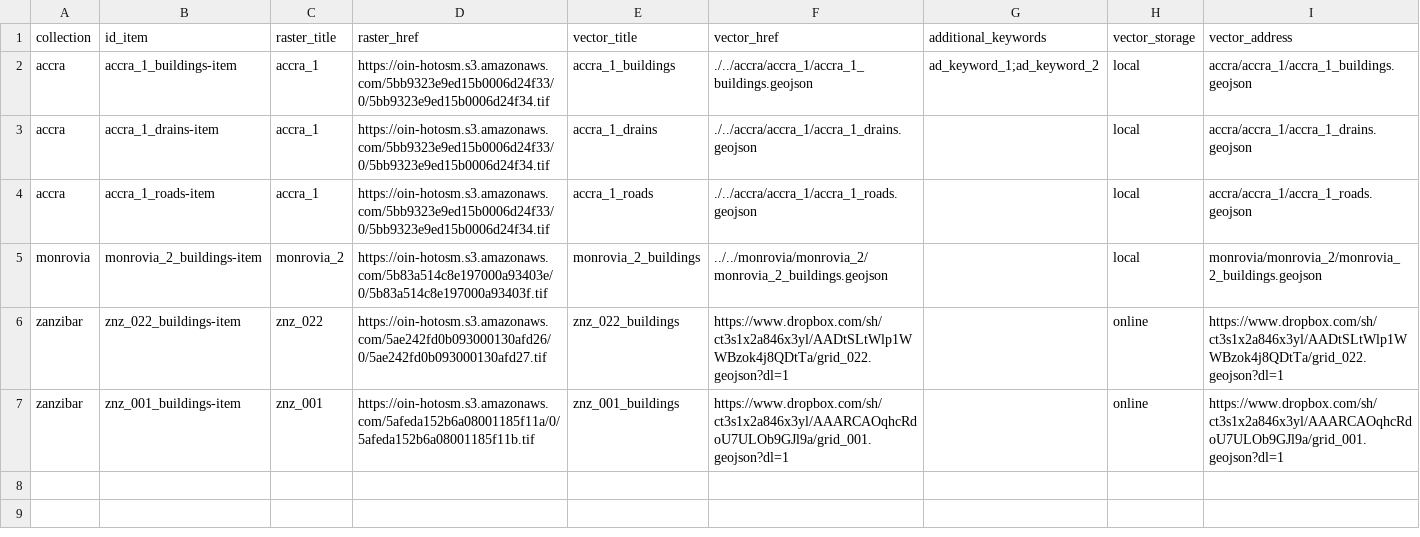
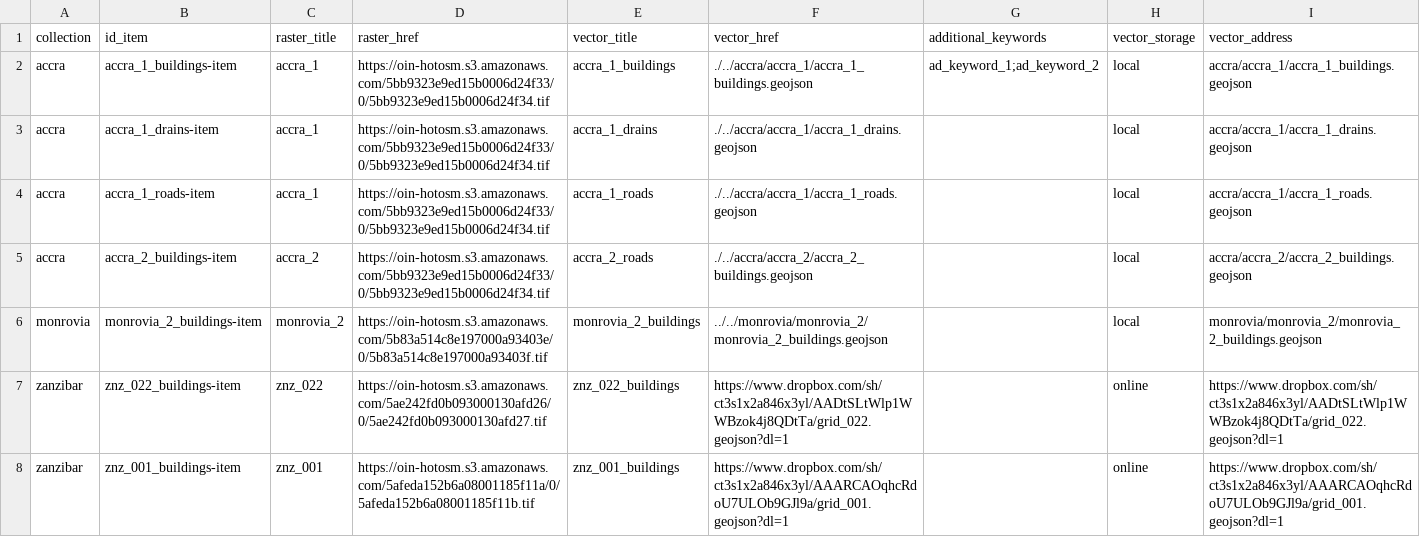
Before and after one commit to axellblanc/stac4Challenge, a CSV file: STAC_challenge_4/data_to_STAC.csv, drawn as a sheet.

Commit message:
upload new files from local

```diff
--- a/STAC_challenge_4/data_to_STAC.csv
+++ b/STAC_challenge_4/data_to_STAC.csv
@@ -4,2 +4,3 @@ accra,accra_1_drains-item,accra_1,https://oin-hotosm.s3.amazonaws.com/5bb9323e9e
 accra,accra_1_roads-item,accra_1,https://oin-hotosm.s3.amazonaws.com/5bb9323e9ed15b0006d24f33/0/5bb9323e9ed15b0006d24f34.tif,accra_1_roads,./../accra/accra_1/accra_1_roads.geojson,,local,accra/accra_1/accra_1_roads.geojson
+accra,accra_2_buildings-item,accra_2,https://oin-hotosm.s3.amazonaws.com/5bb9323e9ed15b0006d24f33/0/5bb9323e9ed15b0006d24f34.tif,accra_2_roads,./../accra/accra_2/accra_2_buildings.geojson,,local,accra/accra_2/accra_2_buildings.geojson
 monrovia,monrovia_2_buildings-item,monrovia_2,https://oin-hotosm.s3.amazonaws.com/5b83a514c8e197000a93403e/0/5b83a514c8e197000a93403f.tif,monrovia_2_buildings,../../monrovia/monrovia_2/monrovia_2_buildings.geojson,,local,monrovia/monrovia_2/monrovia_2_buildings.geojson
```
Also changed, not shown: 3 other files.
